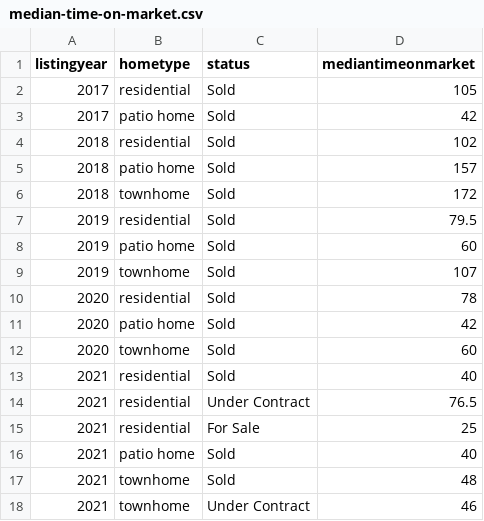
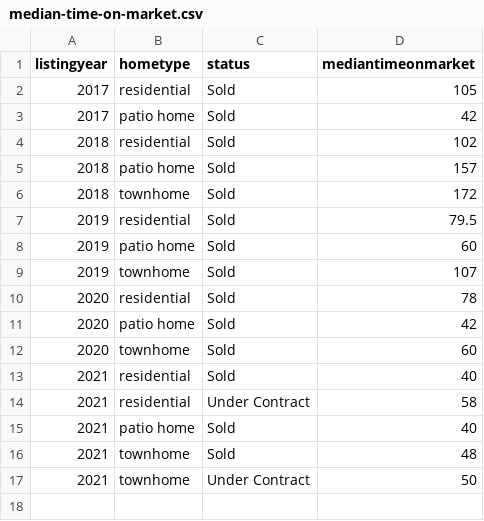
Before and after one commit to robhanssen/glenlake-homesales-old, a CSV file: data/median-time-on-market.csv, drawn as a sheet.

```diff
--- a/data/median-time-on-market.csv
+++ b/data/median-time-on-market.csv
@@ -13,6 +13,5 @@ listingyear,hometype,status,mediantimeonmarket
 2021,residential,Sold,40
-2021,residential,Under Contract,76.5
-2021,residential,For Sale,25
+2021,residential,Under Contract,58
 2021,patio home,Sold,40
 2021,townhome,Sold,48
-2021,townhome,Under Contract,46
+2021,townhome,Under Contract,50
```
Also changed, not shown: data/listings-by-year.csv, data/sales-by-year.csv, 24 other files.
